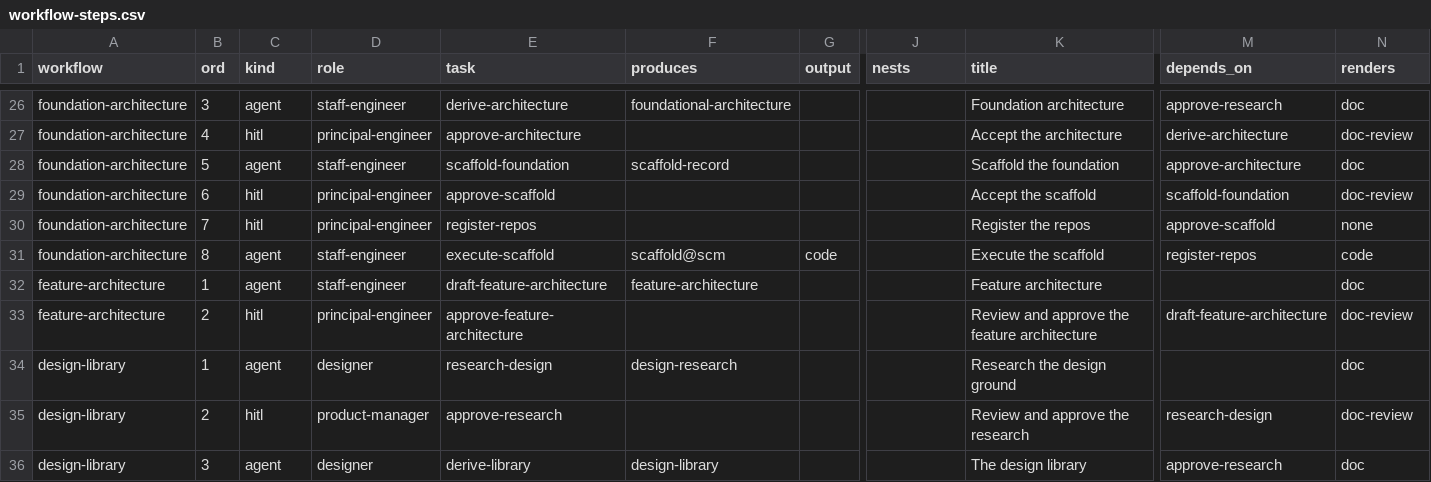
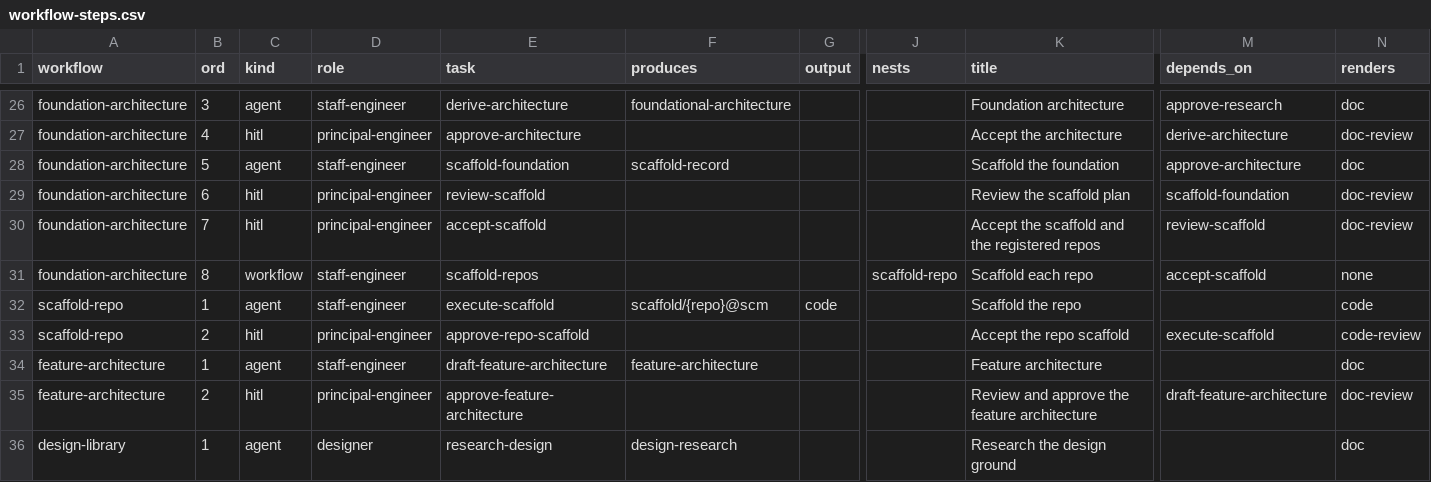
Before and after one commit to vivekschaudhary/compass, a CSV file: compass/seed/workflow-steps.csv, drawn as a sheet; only a part is shown, gaps mark what is left out; the shorter side is filled out with more unchanged rows; addresses are those after the commit; rows hold the shown columns only; the diff names each change by its address in the sheet, - before the commit and + after, or states it on an @@ line.

```diff
--- a/compass/seed/workflow-steps.csv
+++ b/compass/seed/workflow-steps.csv
-E29 (task): approve-scaffold
+E29 (task): review-scaffold
-K29 (title): Accept the scaffold
+K29 (title): Review the scaffold plan
-E30 (task): register-repos
+E30 (task): accept-scaffold
-K30 (title): Register the repos
+K30 (title): Accept the scaffold and the registered repos
-M30 (depends_on): approve-scaffold
+M30 (depends_on): review-scaffold
-N30 (renders): none
+N30 (renders): doc-review
+row 31: foundation-architecture | 8 | workflow | staff-engineer | scaffold-repos |  |  | scaffold-repo | Scaffold each repo | accept-scaffold | none
-A32 (workflow): foundation-architecture
+A32 (workflow): scaffold-repo
-B32 (ord): 8
+B32 (ord): 1
-F32 (produces): scaffold@scm
+F32 (produces): scaffold/{repo}@scm
-K32 (title): Execute the scaffold
+K32 (title): Scaffold the repo
-M32 (depends_on): register-repos
+M32 (depends_on): (empty)
+row 33: scaffold-repo | 2 | hitl | principal-engineer | approve-repo-scaffold |  |  |  | Accept the repo scaffold | execute-scaffold | code-review
```
Also changed, not shown: compass/seed/criteria.csv, compass/seed/workflows.csv, 15 other files.
